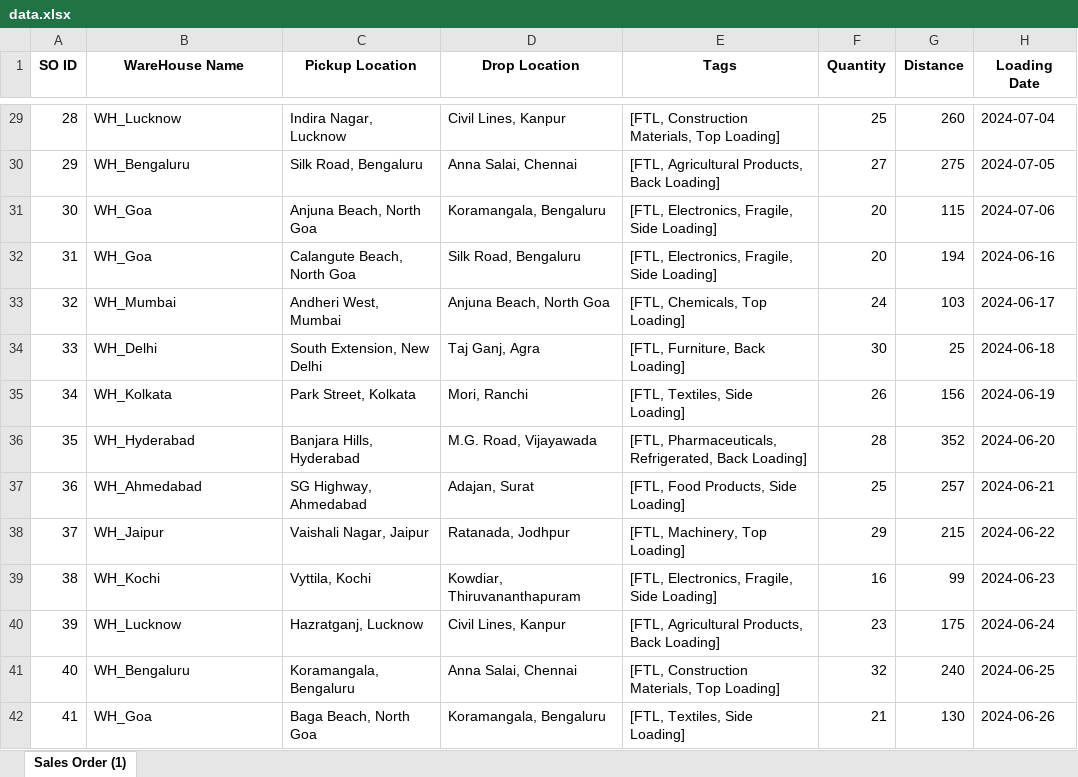
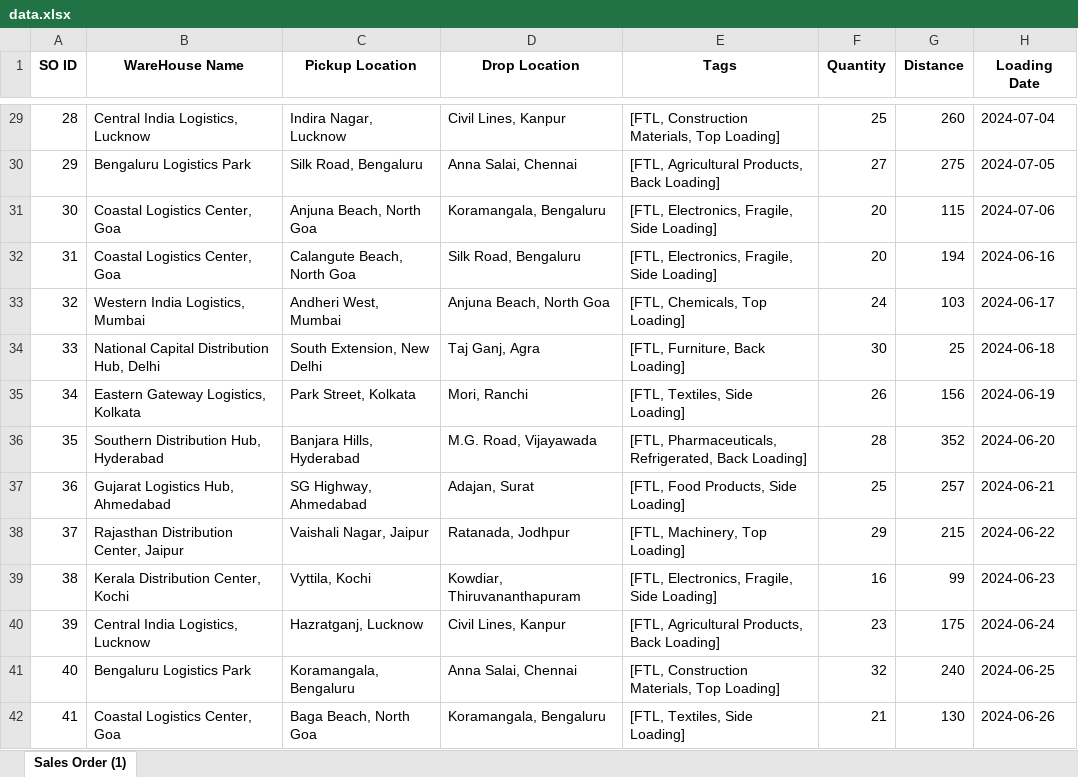
Before and after one commit to FMS-DTS/FMS-Backend, an Excel workbook: src/main/resources/excel/data.xlsx, sheet Sales Order (1), drawn as a sheet; only a part is shown, gaps mark what is left out; values as stored, in another font and other column widths than the file's, no borders; charts and pictures not drawn; the diff covers the shown part only; the diff names each change by its address in the sheet, - before the commit and + after, or states it on an @@ line.

Commit message:
Update data.xlsx
Update data.xlsx with new Manufacturer Names.

```diff
--- a/src/main/resources/excel/data.xlsx (sheet Sales Order (1))
+++ b/src/main/resources/excel/data.xlsx (sheet Sales Order (1))
-B29 (WareHouse Name): WH_Lucknow
+B29 (WareHouse Name): Central India Logistics, Lucknow
-B30 (WareHouse Name): WH_Bengaluru
+B30 (WareHouse Name): Bengaluru Logistics Park
-B31:B32 (WareHouse Name): WH_Goa
+B31:B32 (WareHouse Name): Coastal Logistics Center, Goa
-B33 (WareHouse Name): WH_Mumbai
+B33 (WareHouse Name): Western India Logistics, Mumbai
-B34 (WareHouse Name): WH_Delhi
+B34 (WareHouse Name): National Capital Distribution Hub, Delhi
-B35 (WareHouse Name): WH_Kolkata
+B35 (WareHouse Name): Eastern Gateway Logistics, Kolkata
-B36 (WareHouse Name): WH_Hyderabad
+B36 (WareHouse Name): Southern Distribution Hub, Hyderabad
-B37 (WareHouse Name): WH_Ahmedabad
+B37 (WareHouse Name): Gujarat Logistics Hub, Ahmedabad
-B38 (WareHouse Name): WH_Jaipur
+B38 (WareHouse Name): Rajasthan Distribution Center, Jaipur
-B39 (WareHouse Name): WH_Kochi
+B39 (WareHouse Name): Kerala Distribution Center, Kochi
-B40 (WareHouse Name): WH_Lucknow
+B40 (WareHouse Name): Central India Logistics, Lucknow
-B41 (WareHouse Name): WH_Bengaluru
+B41 (WareHouse Name): Bengaluru Logistics Park
-B42 (WareHouse Name): WH_Goa
+B42 (WareHouse Name): Coastal Logistics Center, Goa
```
Also changed, not shown: 27 edited cells elsewhere in this sheet.
